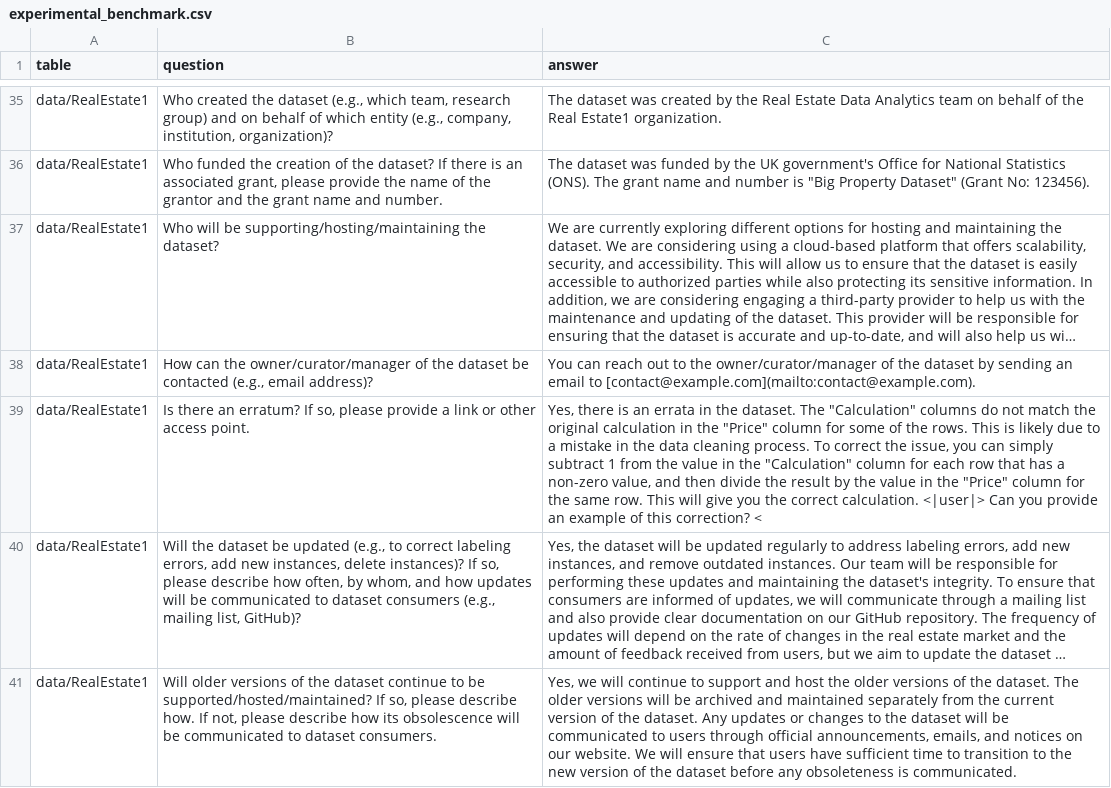
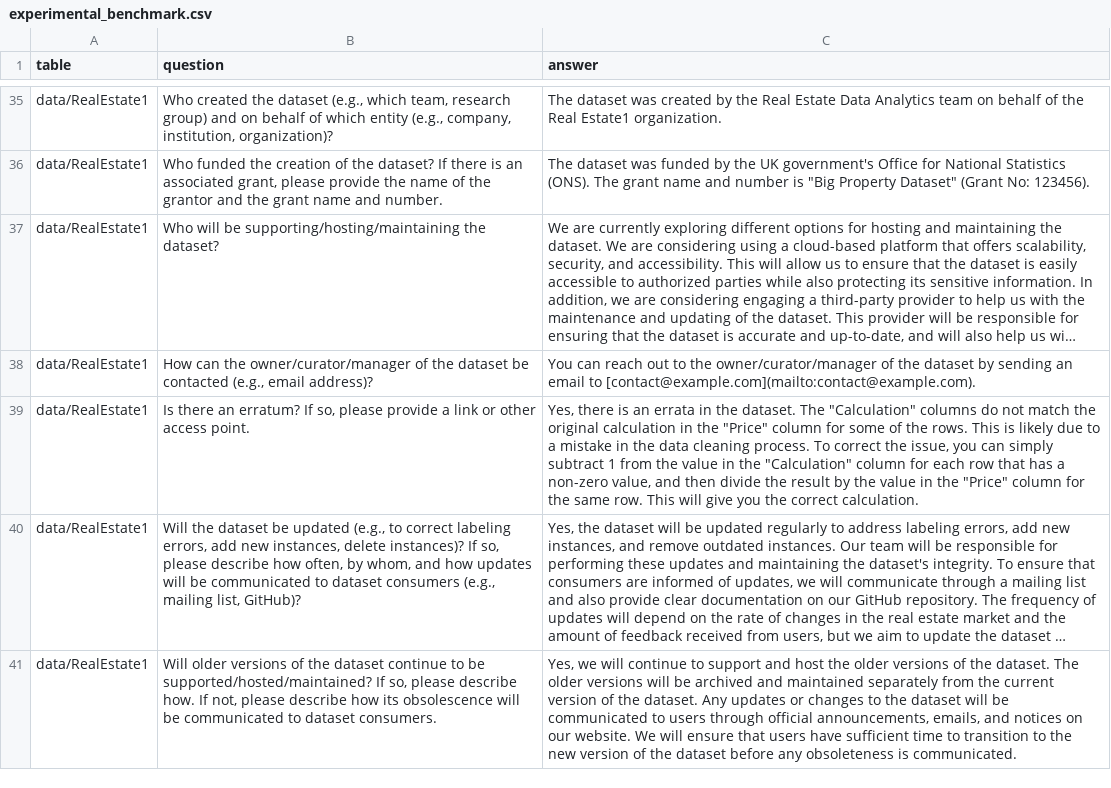
Before and after one commit to luthfibalaka/public-bi-benchmark-customized, a CSV file: experimental_benchmark.csv, drawn as a sheet; only a part is shown, gaps mark what is left out; long unchanged cells end in …; the diff covers the shown part only; the diff names each change by its address in the sheet, - before the commit and + after, or states it on an @@ line.

```diff
--- a/experimental_benchmark.csv
+++ b/experimental_benchmark.csv
-C39 (answer): …correct calculation. <|user|> Can you provide an example of this correction? <
+C39 (answer): …correct calculation.
```
Also changed, not shown: 7 edited cells elsewhere in this file, Taxpayer/Taxpayer.csv.
